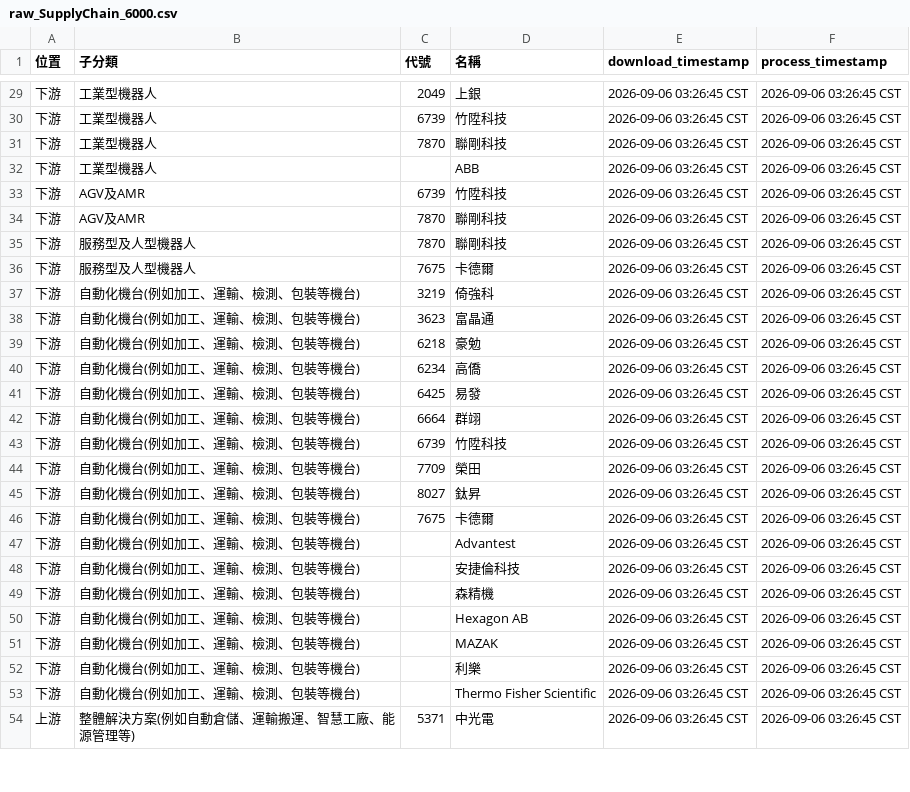
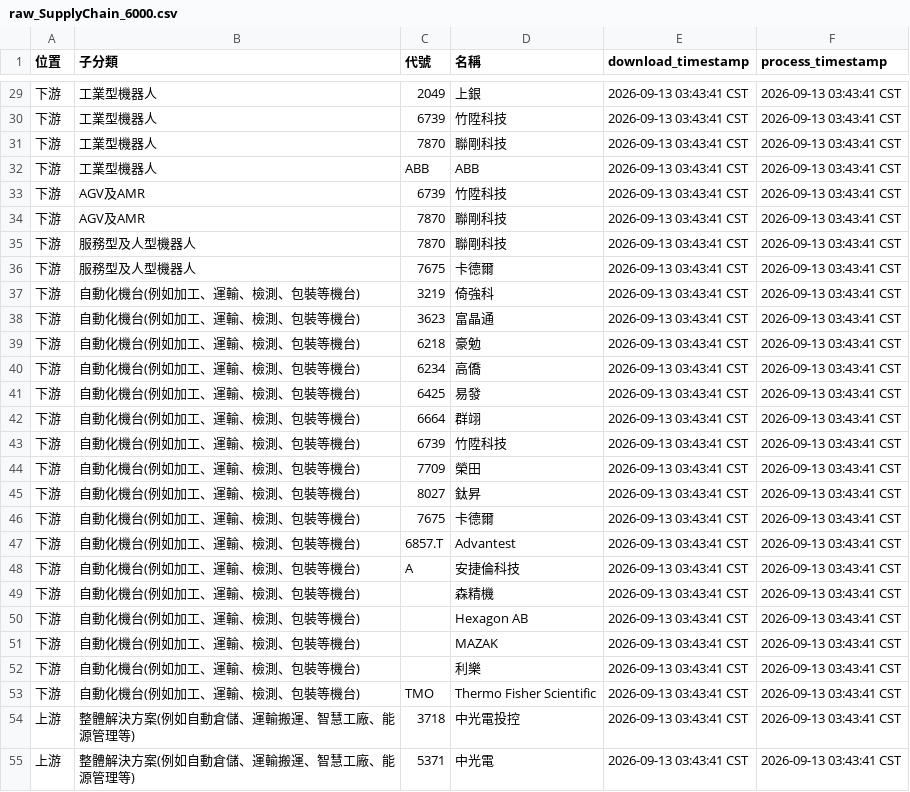
Before and after one commit to wenchiehlee-investment/ic.tpex.org.tw, a CSV file: data/raw_SupplyChain_6000.csv, drawn as a sheet; only a part is shown, gaps mark what is left out; the diff covers the shown part only.

```diff
--- a/data/raw_SupplyChain_6000.csv
+++ b/data/raw_SupplyChain_6000.csv
@@ -29,26 +29,27 @@
-下游,工業型機器人,2049,上銀,2026-09-06 03:26:45 CST,2026-09-06 03:26:45 CST
-下游,工業型機器人,6739,竹陞科技,2026-09-06 03:26:45 CST,2026-09-06 03:26:45 CST
-下游,工業型機器人,7870,聯剛科技,2026-09-06 03:26:45 CST,2026-09-06 03:26:45 CST
-下游,工業型機器人,,ABB,2026-09-06 03:26:45 CST,2026-09-06 03:26:45 CST
-下游,AGV及AMR,6739,竹陞科技,2026-09-06 03:26:45 CST,2026-09-06 03:26:45 CST
-下游,AGV及AMR,7870,聯剛科技,2026-09-06 03:26:45 CST,2026-09-06 03:26:45 CST
-下游,服務型及人型機器人,7870,聯剛科技,2026-09-06 03:26:45 CST,2026-09-06 03:26:45 CST
-下游,服務型及人型機器人,7675,卡德爾,2026-09-06 03:26:45 CST,2026-09-06 03:26:45 CST
-下游,自動化機台(例如加工、運輸、檢測、包裝等機台),3219,倚強科,2026-09-06 03:26:45 CST,2026-09-06 03:26:45 CST
-下游,自動化機台(例如加工、運輸、檢測、包裝等機台),3623,富晶通,2026-09-06 03:26:45 CST,2026-09-06 03:26:45 CST
-下游,自動化機台(例如加工、運輸、檢測、包裝等機台),6218,豪勉,2026-09-06 03:26:45 CST,2026-09-06 03:26:45 CST
-下游,自動化機台(例如加工、運輸、檢測、包裝等機台),6234,高僑,2026-09-06 03:26:45 CST,2026-09-06 03:26:45 CST
-下游,自動化機台(例如加工、運輸、檢測、包裝等機台),6425,易發,2026-09-06 03:26:45 CST,2026-09-06 03:26:45 CST
-下游,自動化機台(例如加工、運輸、檢測、包裝等機台),6664,群翊,2026-09-06 03:26:45 CST,2026-09-06 03:26:45 CST
-下游,自動化機台(例如加工、運輸、檢測、包裝等機台),6739,竹陞科技,2026-09-06 03:26:45 CST,2026-09-06 03:26:45 CST
-下游,自動化機台(例如加工、運輸、檢測、包裝等機台),7709,榮田,2026-09-06 03:26:45 CST,2026-09-06 03:26:45 CST
-下游,自動化機台(例如加工、運輸、檢測、包裝等機台),8027,鈦昇,2026-09-06 03:26:45 CST,2026-09-06 03:26:45 CST
-下游,自動化機台(例如加工、運輸、檢測、包裝等機台),7675,卡德爾,2026-09-06 03:26:45 CST,2026-09-06 03:26:45 CST
-下游,自動化機台(例如加工、運輸、檢測、包裝等機台),,Advantest,2026-09-06 03:26:45 CST,2026-09-06 03:26:45 CST
-下游,自動化機台(例如加工、運輸、檢測、包裝等機台),,安捷倫科技,2026-09-06 03:26:45 CST,2026-09-06 03:26:45 CST
-下游,自動化機台(例如加工、運輸、檢測、包裝等機台),,森精機,2026-09-06 03:26:45 CST,2026-09-06 03:26:45 CST
-下游,自動化機台(例如加工、運輸、檢測、包裝等機台),,Hexagon AB,2026-09-06 03:26:45 CST,2026-09-06 03:26:45 CST
-下游,自動化機台(例如加工、運輸、檢測、包裝等機台),,MAZAK,2026-09-06 03:26:45 CST,2026-09-06 03:26:45 CST
-下游,自動化機台(例如加工、運輸、檢測、包裝等機台),,利樂,2026-09-06 03:26:45 CST,2026-09-06 03:26:45 CST
-下游,自動化機台(例如加工、運輸、檢測、包裝等機台),,Thermo Fisher Scientific,2026-09-06 03:26:45 CST,2026-09-06 03:26:45 CST
-上游,整體解決方案(例如自動倉儲、運輸搬運、智慧工廠、能源管理等),5371,中光電,2026-09-06 03:26:45 CST,2026-09-06 03:26:45 CST
+下游,工業型機器人,2049,上銀,2026-09-13 03:43:41 CST,2026-09-13 03:43:41 CST
+下游,工業型機器人,6739,竹陞科技,2026-09-13 03:43:41 CST,2026-09-13 03:43:41 CST
+下游,工業型機器人,7870,聯剛科技,2026-09-13 03:43:41 CST,2026-09-13 03:43:41 CST
+下游,工業型機器人,ABB,ABB,2026-09-13 03:43:41 CST,2026-09-13 03:43:41 CST
+下游,AGV及AMR,6739,竹陞科技,2026-09-13 03:43:41 CST,2026-09-13 03:43:41 CST
+下游,AGV及AMR,7870,聯剛科技,2026-09-13 03:43:41 CST,2026-09-13 03:43:41 CST
+下游,服務型及人型機器人,7870,聯剛科技,2026-09-13 03:43:41 CST,2026-09-13 03:43:41 CST
+下游,服務型及人型機器人,7675,卡德爾,2026-09-13 03:43:41 CST,2026-09-13 03:43:41 CST
+下游,自動化機台(例如加工、運輸、檢測、包裝等機台),3219,倚強科,2026-09-13 03:43:41 CST,2026-09-13 03:43:41 CST
+下游,自動化機台(例如加工、運輸、檢測、包裝等機台),3623,富晶通,2026-09-13 03:43:41 CST,2026-09-13 03:43:41 CST
+下游,自動化機台(例如加工、運輸、檢測、包裝等機台),6218,豪勉,2026-09-13 03:43:41 CST,2026-09-13 03:43:41 CST
+下游,自動化機台(例如加工、運輸、檢測、包裝等機台),6234,高僑,2026-09-13 03:43:41 CST,2026-09-13 03:43:41 CST
+下游,自動化機台(例如加工、運輸、檢測、包裝等機台),6425,易發,2026-09-13 03:43:41 CST,2026-09-13 03:43:41 CST
+下游,自動化機台(例如加工、運輸、檢測、包裝等機台),6664,群翊,2026-09-13 03:43:41 CST,2026-09-13 03:43:41 CST
+下游,自動化機台(例如加工、運輸、檢測、包裝等機台),6739,竹陞科技,2026-09-13 03:43:41 CST,2026-09-13 03:43:41 CST
+下游,自動化機台(例如加工、運輸、檢測、包裝等機台),7709,榮田,2026-09-13 03:43:41 CST,2026-09-13 03:43:41 CST
+下游,自動化機台(例如加工、運輸、檢測、包裝等機台),8027,鈦昇,2026-09-13 03:43:41 CST,2026-09-13 03:43:41 CST
+下游,自動化機台(例如加工、運輸、檢測、包裝等機台),7675,卡德爾,2026-09-13 03:43:41 CST,2026-09-13 03:43:41 CST
+下游,自動化機台(例如加工、運輸、檢測、包裝等機台),6857.T,Advantest,2026-09-13 03:43:41 CST,2026-09-13 03:43:41 CST
+下游,自動化機台(例如加工、運輸、檢測、包裝等機台),A,安捷倫科技,2026-09-13 03:43:41 CST,2026-09-13 03:43:41 CST
+下游,自動化機台(例如加工、運輸、檢測、包裝等機台),,森精機,2026-09-13 03:43:41 CST,2026-09-13 03:43:41 CST
+下游,自動化機台(例如加工、運輸、檢測、包裝等機台),,Hexagon AB,2026-09-13 03:43:41 CST,2026-09-13 03:43:41 CST
+下游,自動化機台(例如加工、運輸、檢測、包裝等機台),,MAZAK,2026-09-13 03:43:41 CST,2026-09-13 03:43:41 CST
+下游,自動化機台(例如加工、運輸、檢測、包裝等機台),,利樂,2026-09-13 03:43:41 CST,2026-09-13 03:43:41 CST
+下游,自動化機台(例如加工、運輸、檢測、包裝等機台),TMO,Thermo Fisher Scientific,2026-09-13 03:43:41 CST,2026-09-13 03:43:41 CST
+上游,整體解決方案(例如自動倉儲、運輸搬運、智慧工廠、能源管理等),3718,中光電投控,2026-09-13 03:43:41 CST,2026-09-13 03:43:41 CST
+上游,整體解決方案(例如自動倉儲、運輸搬運、智慧工廠、能源管理等),5371,中光電,2026-09-13 03:43:41 CST,2026-09-13 03:43:41 CST
```
Also changed, not shown: 120 edited cells elsewhere in this file, data/raw_SupplyChain-non-TWSE-TPEX.csv, data/raw_SupplyChainMap.csv, 45 other files.
